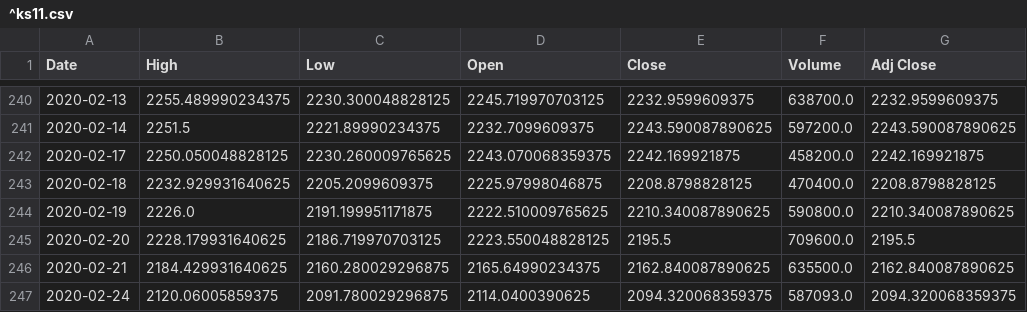
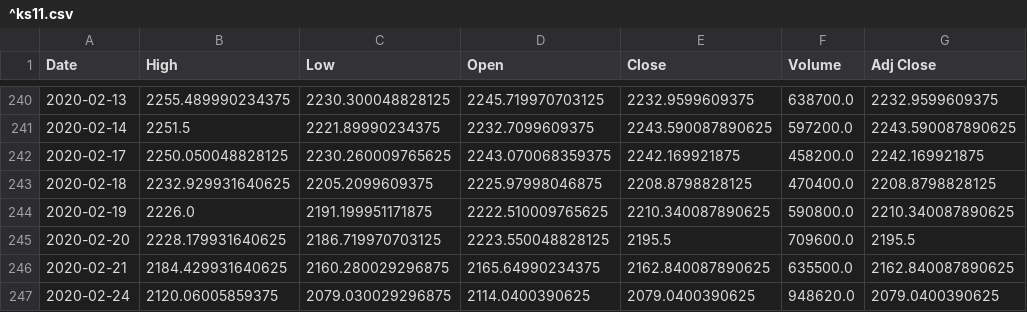
Before and after one commit to chataan/stock, a CSV file: Database/^ks11.csv, drawn as a sheet; only a part is shown, gaps mark what is left out.

```diff
--- a/Database/^ks11.csv
+++ b/Database/^ks11.csv
@@ -246,2 +246,2 @@ Date,High,Low,Open,Close,Volume,Adj Close
 2020-02-21,2184.429931640625,2160.280029296875,2165.64990234375,2162.840087890625,635500.0,2162.840087890625
-2020-02-24,2120.06005859375,2091.780029296875,2114.0400390625,2094.320068359375,587093.0,2094.320068359375
+2020-02-24,2120.06005859375,2079.030029296875,2114.0400390625,2079.0400390625,948620.0,2079.0400390625
```
Also changed, not shown: 1 other file.
